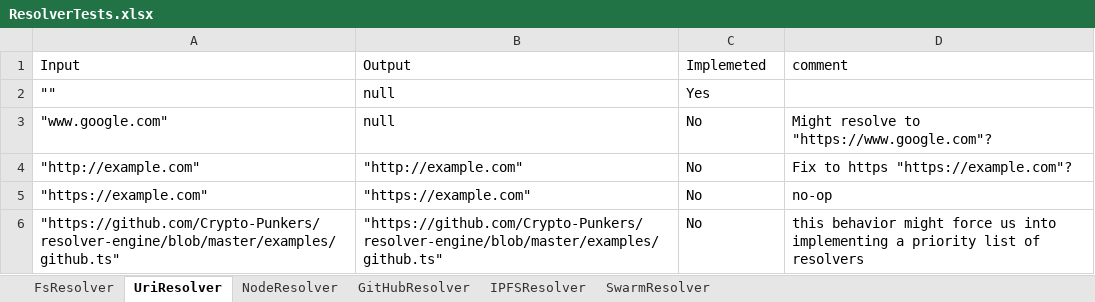
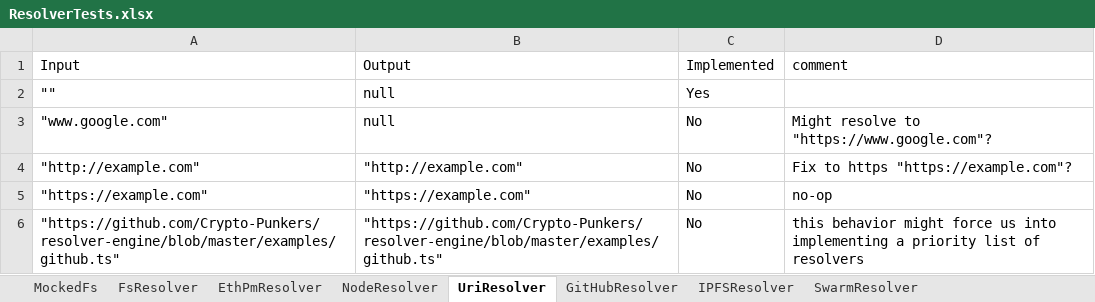
Before and after one commit to cymerrad/xlsx-to-tests, an Excel workbook: ResolverTests.xlsx, sheet UriResolver, drawn as a sheet; values as stored, in another font and other column widths than the file's, no borders; charts and pictures and conditional formats not drawn; the diff names each change by its address in the sheet, - before the commit and + after, or states it on an @@ line.

Commit message:
fixed issues with too wide sheets

```diff
--- a/ResolverTests.xlsx (sheet UriResolver)
+++ b/ResolverTests.xlsx (sheet UriResolver)
+sheet tab: MockedFs
+sheet tab: EthPmResolver
@@ sheet tab order changed: MockedFs | FsResolver | EthPmResolver | NodeResolver | UriResolver | GitHubResolver | IPFSResolver | SwarmResolver @@
-C1: Implemeted
+C1: Implemented
```
Also changed, not shown: sheet NodeResolver, sheet FsResolver, sheet SwarmResolver, sheet IPFSResolver, sheet GitHubResolver, charts or pictures, 1 other file.
